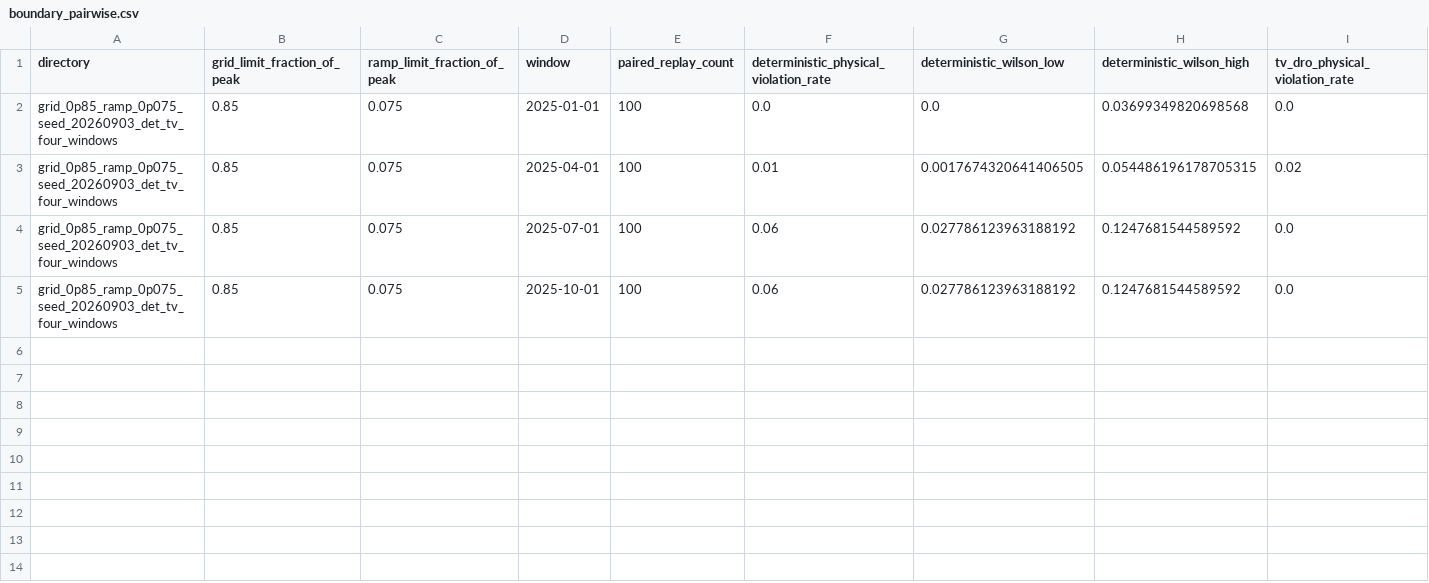
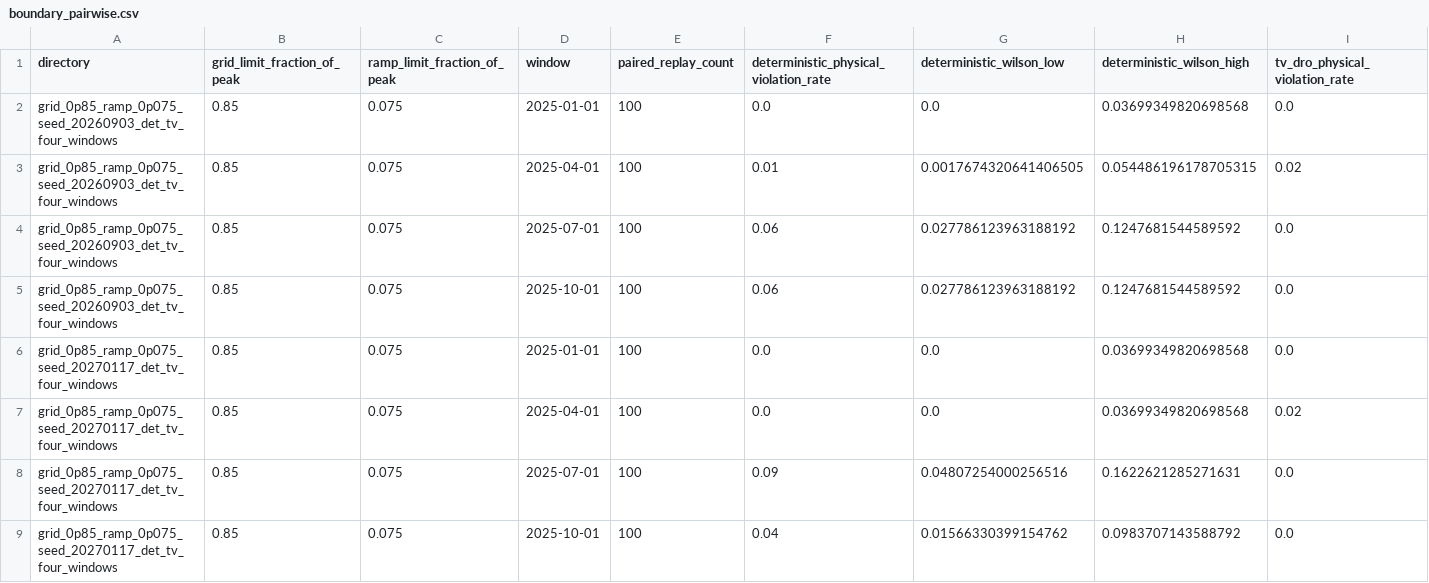
Before and after one commit to Brolem/Alibaba2018_Dro, a CSV file: data/results/comparison/confirmation_2025/boundary_pairwise.csv, drawn as a sheet; only a part is shown; rows hold the shown columns only; the diff names each change by its address in the sheet, - before the commit and + after, or states it on an @@ line.

```diff
--- a/data/results/comparison/confirmation_2025/boundary_pairwise.csv
+++ b/data/results/comparison/confirmation_2025/boundary_pairwise.csv
+row 6: grid_0p85_ramp_0p075_seed_20270117_det_tv_four_windows | 0.85 | 0.075 | 2025-01-01 | 100 | 0.0 | 0.0 | 0.03699349820698568 | 0.0
+row 7: grid_0p85_ramp_0p075_seed_20270117_det_tv_four_windows | 0.85 | 0.075 | 2025-04-01 | 100 | 0.0 | 0.0 | 0.03699349820698568 | 0.02
+row 8: grid_0p85_ramp_0p075_seed_20270117_det_tv_four_windows | 0.85 | 0.075 | 2025-07-01 | 100 | 0.09 | 0.04807254000256516 | 0.1622621285271631 | 0.0
+row 9: grid_0p85_ramp_0p075_seed_20270117_det_tv_four_windows | 0.85 | 0.075 | 2025-10-01 | 100 | 0.04 | 0.01566330399154762 | 0.0983707143588792 | 0.0
```
Also changed, not shown: data/results/comparison/confirmation_2025/boundary_cluster_pairwise.csv, data/results/comparison/confirmation_2025/boundary_search_summary.csv, 11 other files.
